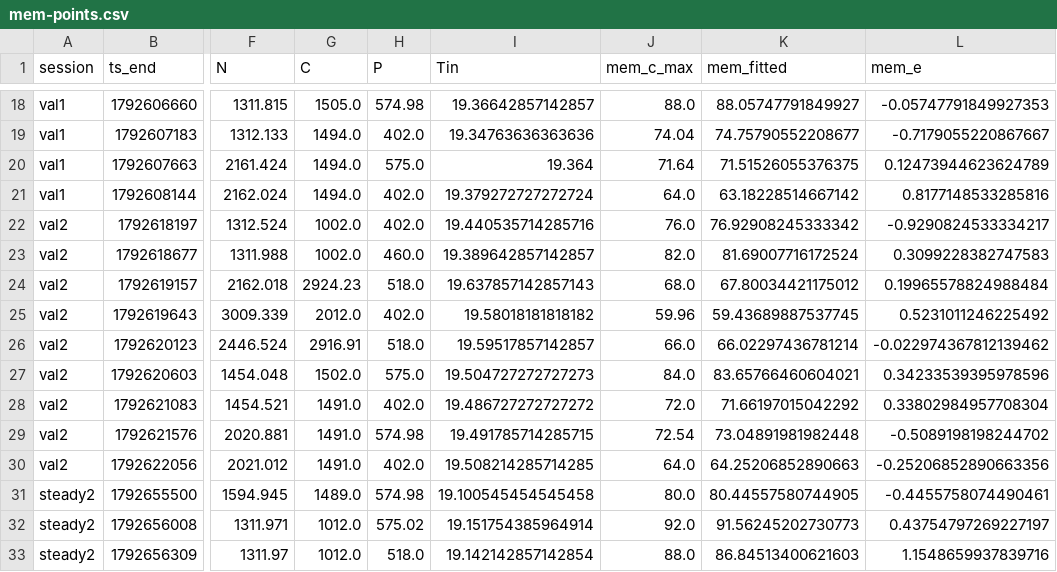
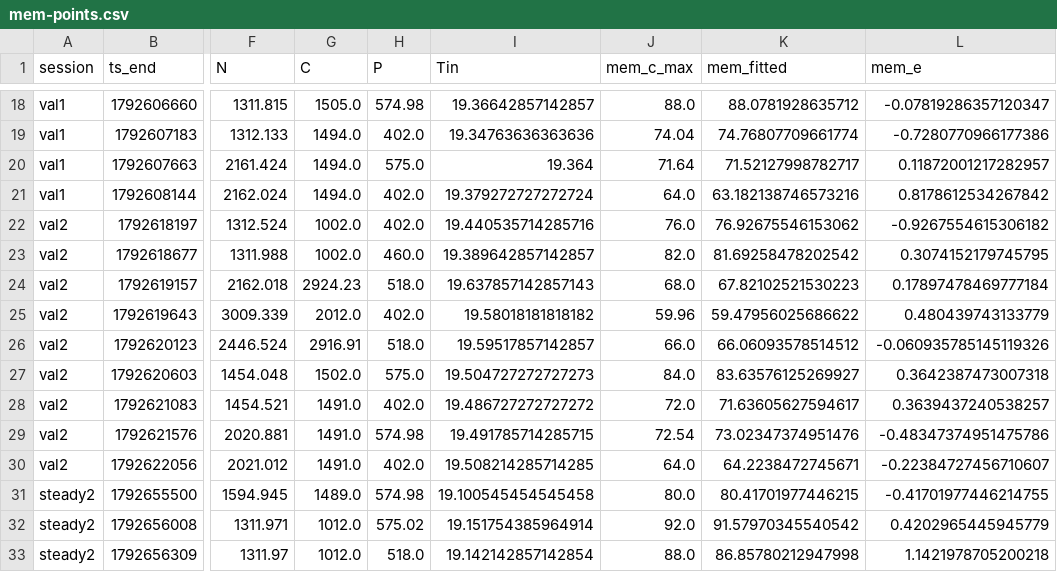
Before and after one commit to smicha7/ws-thermal-data, a CSV file: figures/results-2026-10-23/mem-points.csv, drawn as a sheet; only a part is shown, gaps mark what is left out; the diff covers the shown part only; the diff names each change by its address in the sheet, - before the commit and + after, or states it on an @@ line.

```diff
--- a/figures/results-2026-10-23/mem-points.csv
+++ b/figures/results-2026-10-23/mem-points.csv
-K18 (mem_fitted): 88.05747791849927
+K18 (mem_fitted): 88.0781928635712
-L18 (mem_e): -0.05747791849927353
+L18 (mem_e): -0.07819286357120347
-K19 (mem_fitted): 74.75790552208677
+K19 (mem_fitted): 74.76807709661774
-L19 (mem_e): -0.7179055220867667
+L19 (mem_e): -0.7280770966177386
-K20 (mem_fitted): 71.51526055376375
+K20 (mem_fitted): 71.52127998782717
-L20 (mem_e): 0.12473944623624789
+L20 (mem_e): 0.11872001217282957
-K21 (mem_fitted): 63.18228514667142
+K21 (mem_fitted): 63.182138746573216
-L21 (mem_e): 0.8177148533285816
+L21 (mem_e): 0.8178612534267842
-K22 (mem_fitted): 76.92908245333342
+K22 (mem_fitted): 76.92675546153062
-L22 (mem_e): -0.9290824533334217
+L22 (mem_e): -0.9267554615306182
-K23 (mem_fitted): 81.69007716172524
+K23 (mem_fitted): 81.69258478202542
-L23 (mem_e): 0.3099228382747583
+L23 (mem_e): 0.3074152179745795
-K24 (mem_fitted): 67.80034421175012
+K24 (mem_fitted): 67.82102521530223
-L24 (mem_e): 0.19965578824988484
+L24 (mem_e): 0.17897478469777184
-K25 (mem_fitted): 59.43689887537745
+K25 (mem_fitted): 59.47956025686622
-L25 (mem_e): 0.5231011246225492
+L25 (mem_e): 0.480439743133779
-K26 (mem_fitted): 66.02297436781214
+K26 (mem_fitted): 66.06093578514512
-L26 (mem_e): -0.022974367812139462
+L26 (mem_e): -0.060935785145119326
-K27 (mem_fitted): 83.65766460604021
+K27 (mem_fitted): 83.63576125269927
-L27 (mem_e): 0.34233539395978596
+L27 (mem_e): 0.3642387473007318
-K28 (mem_fitted): 71.66197015042292
+K28 (mem_fitted): 71.63605627594617
-L28 (mem_e): 0.33802984957708304
+L28 (mem_e): 0.3639437240538257
-K29 (mem_fitted): 73.04891981982448
+K29 (mem_fitted): 73.02347374951476
-L29 (mem_e): -0.5089198198244702
+L29 (mem_e): -0.48347374951475786
-K30 (mem_fitted): 64.25206852890663
+K30 (mem_fitted): 64.2238472745671
-L30 (mem_e): -0.25206852890663356
+L30 (mem_e): -0.22384727456710607
-K31 (mem_fitted): 80.44557580744905
+K31 (mem_fitted): 80.41701977446215
-L31 (mem_e): -0.4455758074490461
+L31 (mem_e): -0.41701977446214755
-K32 (mem_fitted): 91.56245202730773
+K32 (mem_fitted): 91.57970345540542
-L32 (mem_e): 0.43754797269227197
+L32 (mem_e): 0.4202965445945779
-K33 (mem_fitted): 86.84513400621603
+K33 (mem_fitted): 86.85780212947998
-L33 (mem_e): 1.1548659937839716
+L33 (mem_e): 1.1421978705200218
```
Also changed, not shown: 4 added rows and 100 edited cells elsewhere in this file, figures/results-2026-10-22/steady-compare.csv, figures/results-2026-10-22/steady-points.csv, 31 other files.
